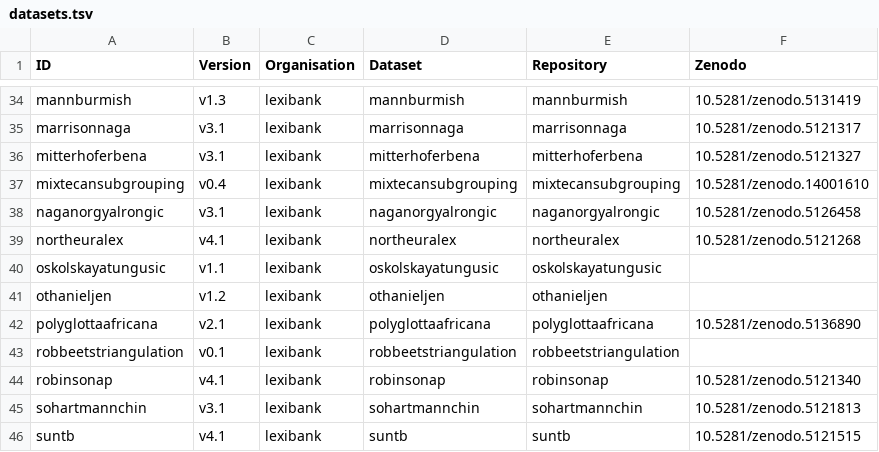
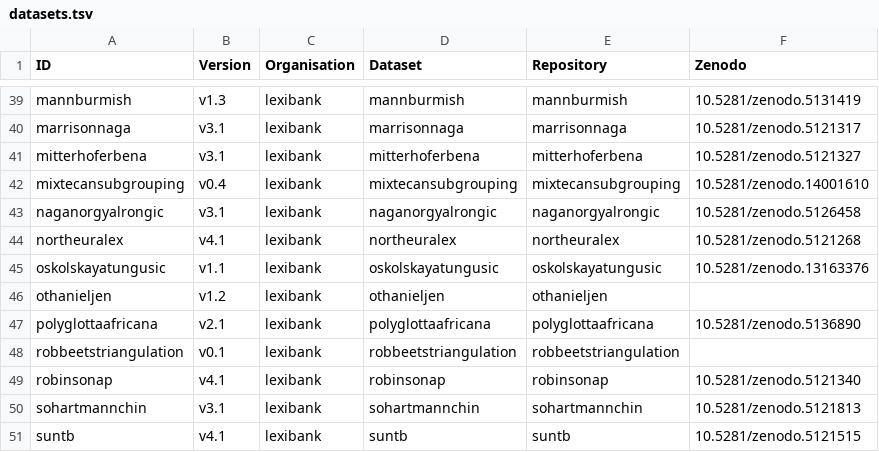
Before and after one commit to clics/clics4, a TSV file: etc/datasets.tsv, drawn as a sheet; only a part is shown, gaps mark what is left out; the diff covers the shown part only.

```diff
--- a/etc/datasets.tsv
+++ b/etc/datasets.tsv
@@ -39,3 +44,3 @@ naganorgyalrongic	v3.1	lexibank	naganorgyalrongic	naganorgyalrongic	10.5281/zeno
 northeuralex	v4.1	lexibank	northeuralex	northeuralex	10.5281/zenodo.5121268
-oskolskayatungusic	v1.1	lexibank	oskolskayatungusic	oskolskayatungusic	
+oskolskayatungusic	v1.1	lexibank	oskolskayatungusic	oskolskayatungusic	10.5281/zenodo.13163376
 othanieljen	v1.2	lexibank	othanieljen	othanieljen	
```
Also changed, not shown: 5 added rows and 4 edited cells elsewhere in this file.
